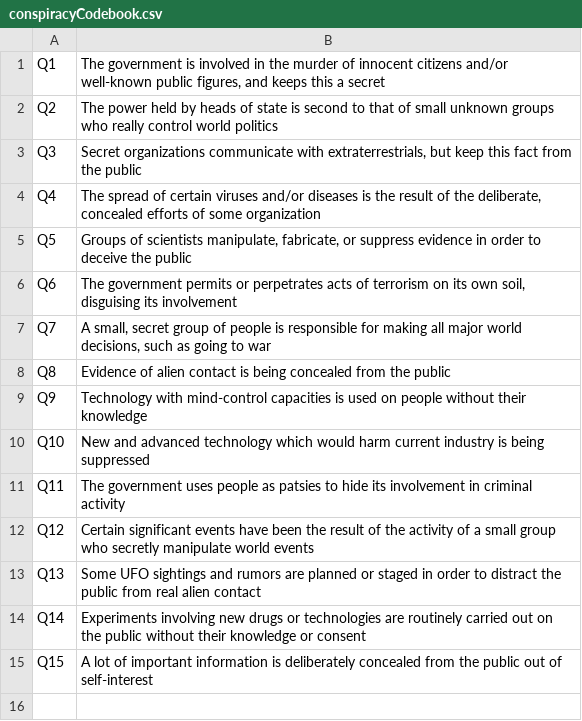
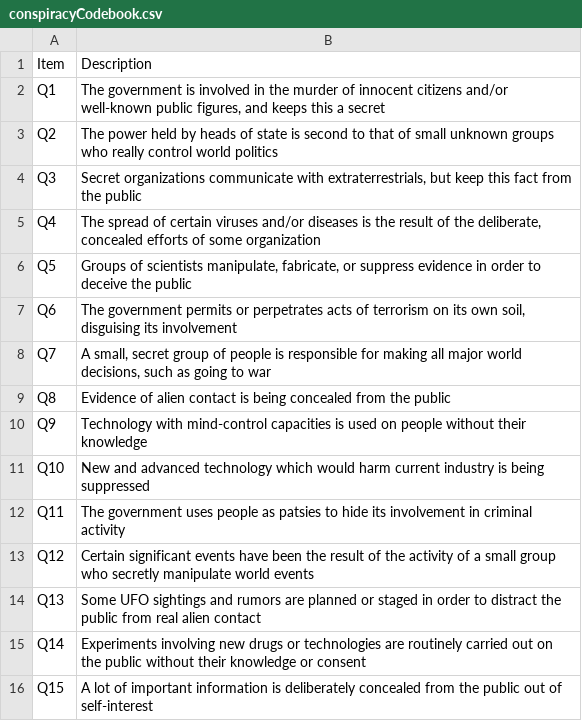
Before and after one commit to piechartssuck/Courses, a CSV file: public/data/conspiracyCodebook.csv, drawn as a sheet.

```diff
--- a/public/data/conspiracyCodebook.csv
+++ b/public/data/conspiracyCodebook.csv
@@ -1 +1,2 @@
+Item,Description
 Q1,"The government is involved in the murder of innocent citizens and/or well-known public figures, and keeps this a secret"
```
Also changed, not shown: 15 other files.
